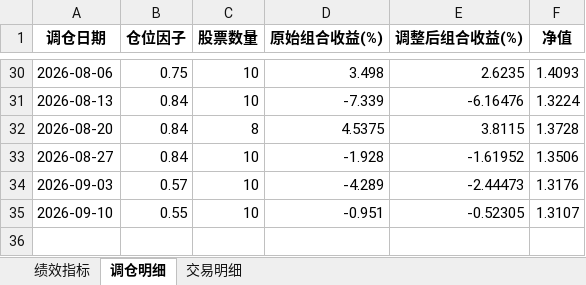
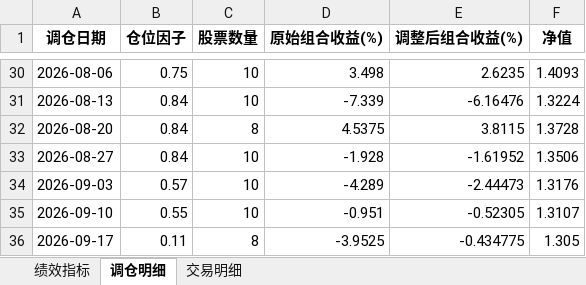
Before and after one commit to digital-era/AIPEBot, an Excel workbook: backtest/5日周期交易计划_2026_回测结果.xlsx, sheet 调仓明细, drawn as a sheet; only a part is shown, gaps mark what is left out; values as stored, in another font and other column widths than the file's, no borders; the diff names each change by its address in the sheet, - before the commit and + after, or states it on an @@ line.

```diff
--- a/backtest/5日周期交易计划_2026_回测结果.xlsx (sheet 调仓明细)
+++ b/backtest/5日周期交易计划_2026_回测结果.xlsx (sheet 调仓明细)
+row 36: 2026-09-17 | 0.11 | 8 | -3.9525 | -0.434775 | 1.305
```
Also changed, not shown: sheet 交易明细, sheet 绩效指标, 2 other files.
